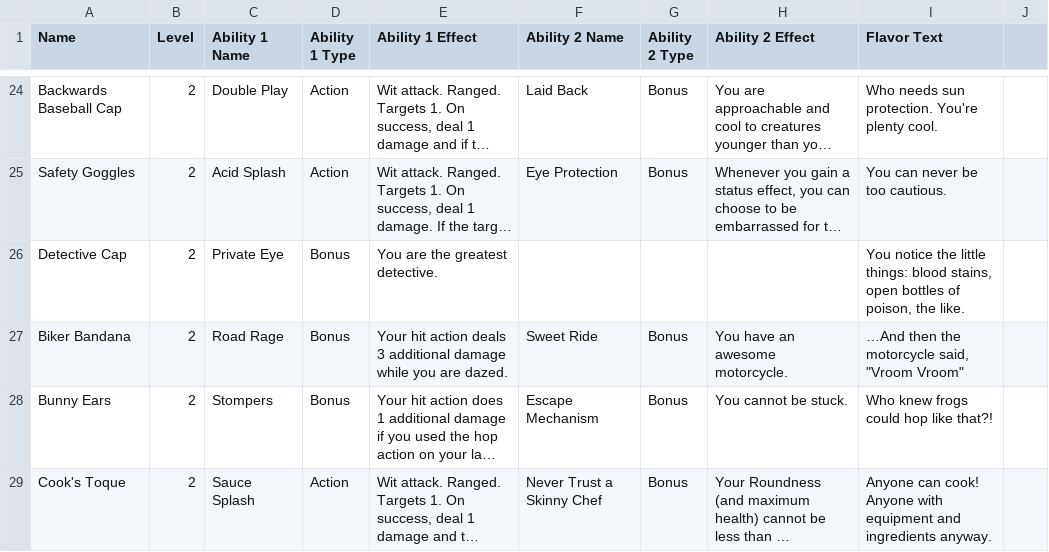
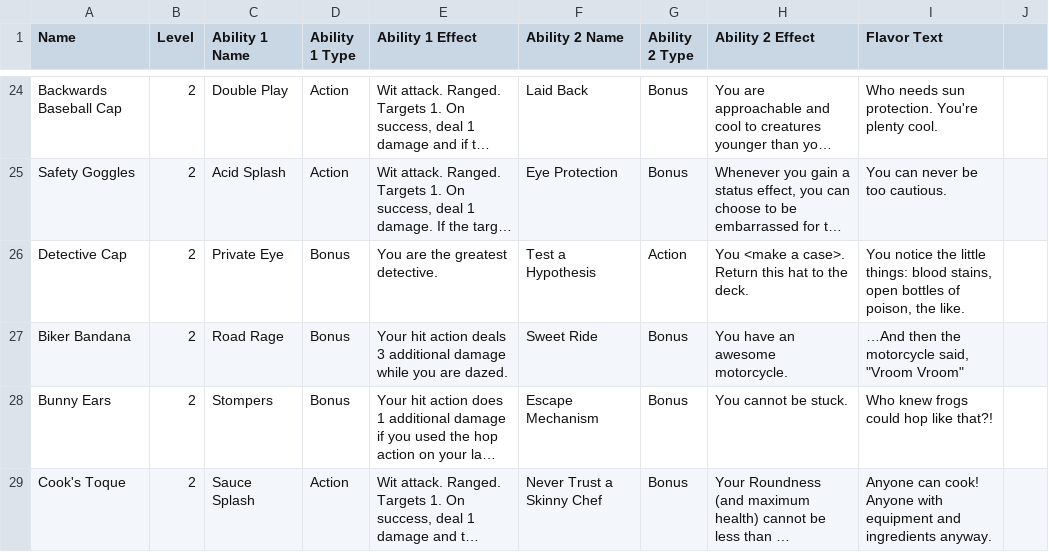
Before and after one commit to MeisterWill/frogs_squib, a CSV file: hat_cards/Hat table - Sheet1.csv, drawn as a sheet; only a part is shown, gaps mark what is left out; long unchanged cells end in …; the diff covers the shown part only; the diff names each change by its address in the sheet, - before the commit and + after, or states it on an @@ line.

Commit message:
hats update

```diff
--- a/hat_cards/Hat table - Sheet1.csv
+++ b/hat_cards/Hat table - Sheet1.csv
-F26 (Ability 2 Name): (empty)
+F26 (Ability 2 Name): Test a Hypothesis
-G26 (Ability 2 Type): (empty)
+G26 (Ability 2 Type): Action
-H26 (Ability 2 Effect): (empty)
+H26 (Ability 2 Effect): You <make a case>. Return this hat to the deck.
```
Also changed, not shown: 1 removed row and 11 edited cells elsewhere in this file.
